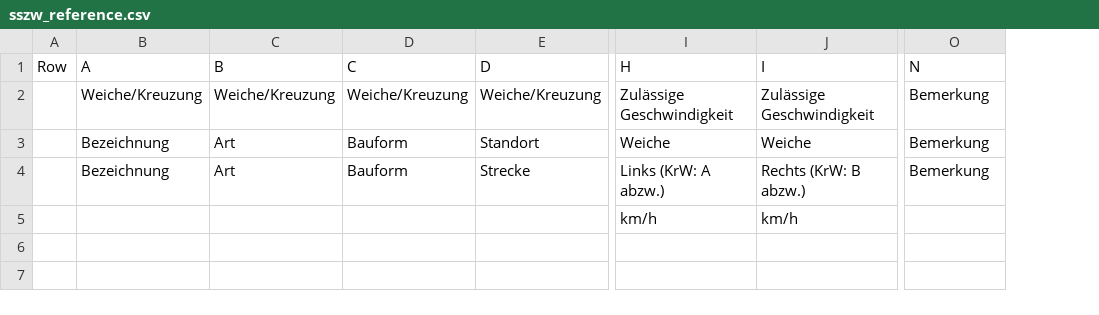
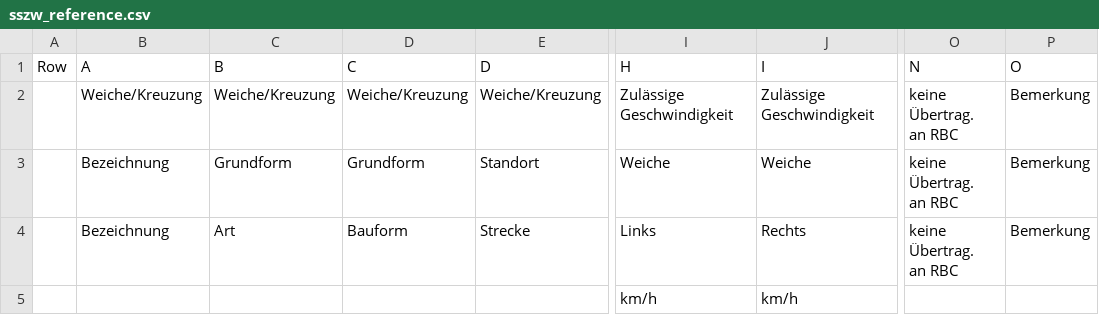
Before and after one commit to eclipse-set/set, a CSV file: java/bundles/org.eclipse.set.swtbot/test_res/table_reference/pphn/sszw_reference.csv, drawn as a sheet; only a part is shown, gaps mark what is left out; ↵ is a line break in a cell; the diff names each change by its address in the sheet, - before the commit and + after, or states it on an @@ line.

Commit message:
Update table reference

```diff
--- a/java/bundles/org.eclipse.set.swtbot/test_res/table_reference/pphn/sszw_reference.csv
+++ b/java/bundles/org.eclipse.set.swtbot/test_res/table_reference/pphn/sszw_reference.csv
+column P (O), rows 2-4: all Bemerkung
-O2:O4 (N): Bemerkung
+O2:O4 (N): keine Übertrag. ↵ an RBC
-C3 (B): Art
+C3 (B): Grundform
-D3 (C): Bauform
+D3 (C): Grundform
-I4 (H): Links (KrW: A abzw.)
+I4 (H): Links
-J4 (I): Rechts (KrW: B abzw.)
+J4 (I): Rechts
```
